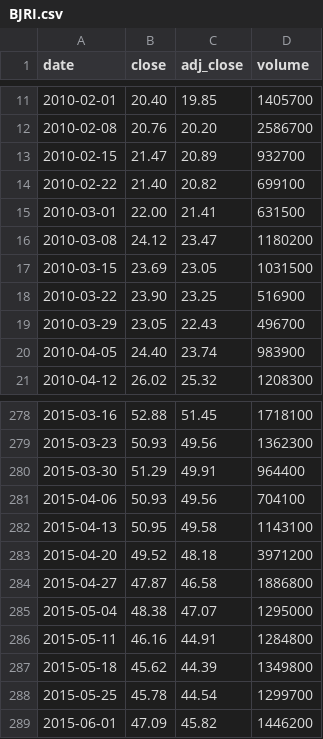
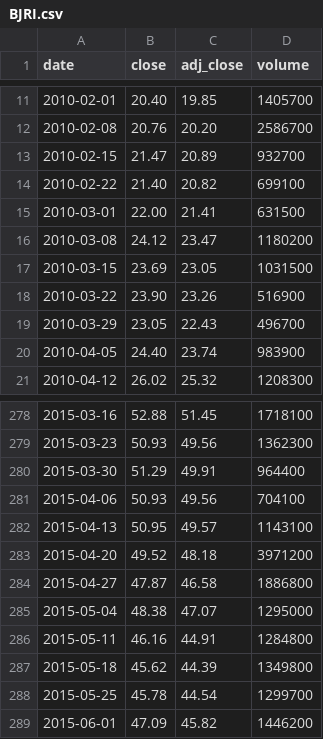
Before and after one commit to cri8-gemini/cri8-gemini.github.io, a CSV file: data/stocks/BJRI.csv, drawn as a sheet; only a part is shown, gaps mark what is left out.

```diff
--- a/data/stocks/BJRI.csv
+++ b/data/stocks/BJRI.csv
@@ -17,3 +17,3 @@ date,close,adj_close,volume
 2010-03-15,23.69,23.05,1031500
-2010-03-22,23.90,23.25,516900
+2010-03-22,23.90,23.26,516900
 2010-03-29,23.05,22.43,496700
@@ -281,3 +281,3 @@ date,close,adj_close,volume
 2015-04-06,50.93,49.56,704100
-2015-04-13,50.95,49.58,1143100
+2015-04-13,50.95,49.57,1143100
 2015-04-20,49.52,48.18,3971200
```
Also changed, not shown: data/stocks/CBRL.csv, data/stocks/DPZ.csv, 3 other files.
